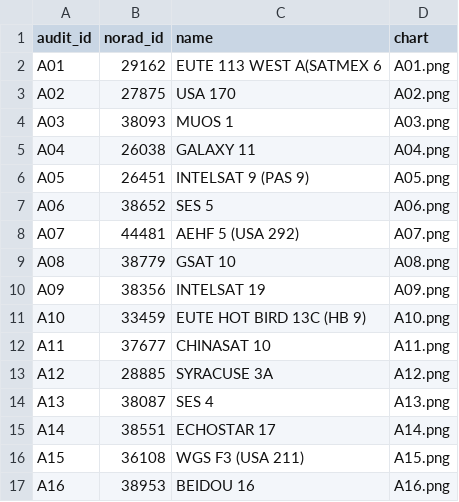
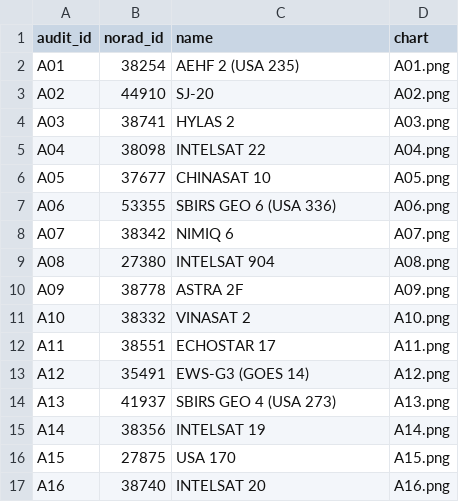
Before and after one commit to GabrielEzerzer/orbit-watch, a CSV file: findings/routine/audit_sample.csv, drawn as a sheet; only a part is shown; the diff covers the shown part only.

```diff
--- a/findings/routine/audit_sample.csv
+++ b/findings/routine/audit_sample.csv
@@ -1,17 +1,17 @@
 audit_id,norad_id,name,chart
-A01,29162,EUTE 113 WEST A(SATMEX 6,A01.png
-A02,27875,USA 170,A02.png
-A03,38093,MUOS 1,A03.png
-A04,26038,GALAXY 11,A04.png
-A05,26451,INTELSAT 9 (PAS 9),A05.png
-A06,38652,SES 5,A06.png
-A07,44481,AEHF 5 (USA 292),A07.png
-A08,38779,GSAT 10,A08.png
-A09,38356,INTELSAT 19,A09.png
-A10,33459,EUTE HOT BIRD 13C (HB 9),A10.png
-A11,37677,CHINASAT 10,A11.png
-A12,28885,SYRACUSE 3A,A12.png
-A13,38087,SES 4,A13.png
-A14,38551,ECHOSTAR 17,A14.png
-A15,36108,WGS F3 (USA 211),A15.png
-A16,38953,BEIDOU 16,A16.png
+A01,38254,AEHF 2 (USA 235),A01.png
+A02,44910,SJ-20,A02.png
+A03,38741,HYLAS 2,A03.png
+A04,38098,INTELSAT 22,A04.png
+A05,37677,CHINASAT 10,A05.png
+A06,53355,SBIRS GEO 6 (USA 336),A06.png
+A07,38342,NIMIQ 6,A07.png
+A08,27380,INTELSAT 904,A08.png
+A09,38778,ASTRA 2F,A09.png
+A10,38332,VINASAT 2,A10.png
+A11,38551,ECHOSTAR 17,A11.png
+A12,35491,EWS-G3 (GOES 14),A12.png
+A13,41937,SBIRS GEO 4 (USA 273),A13.png
+A14,38356,INTELSAT 19,A14.png
+A15,27875,USA 170,A15.png
+A16,38740,INTELSAT 20,A16.png
```
Also changed, not shown: 68 edited cells elsewhere in this file, findings/routine/audit_verdicts.csv, findings/routine/departures.csv, 19 other files.
